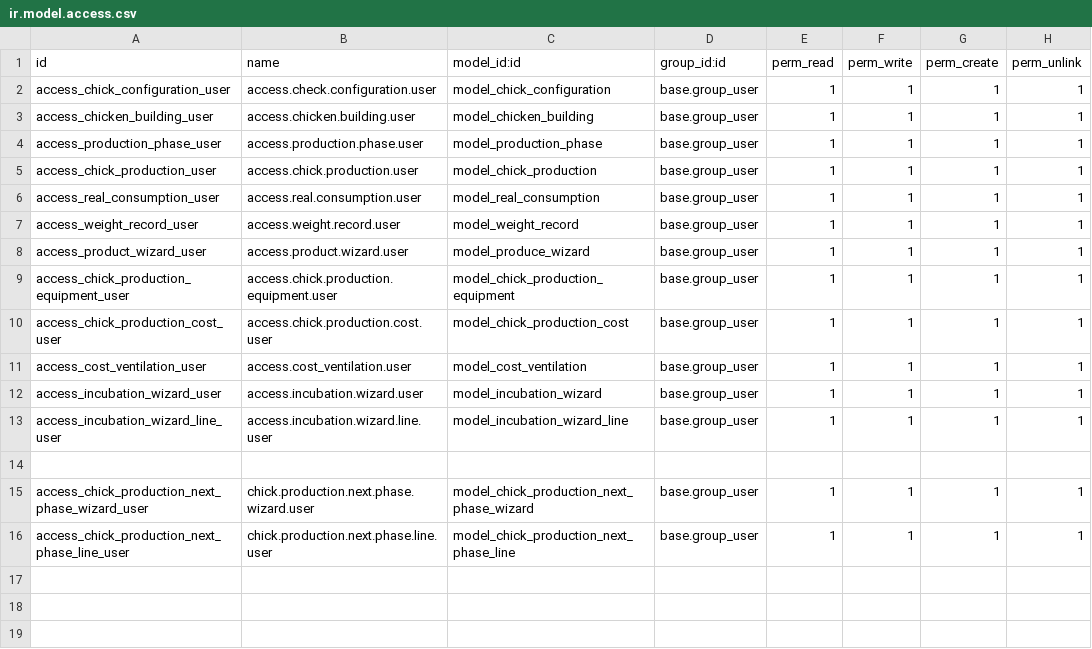
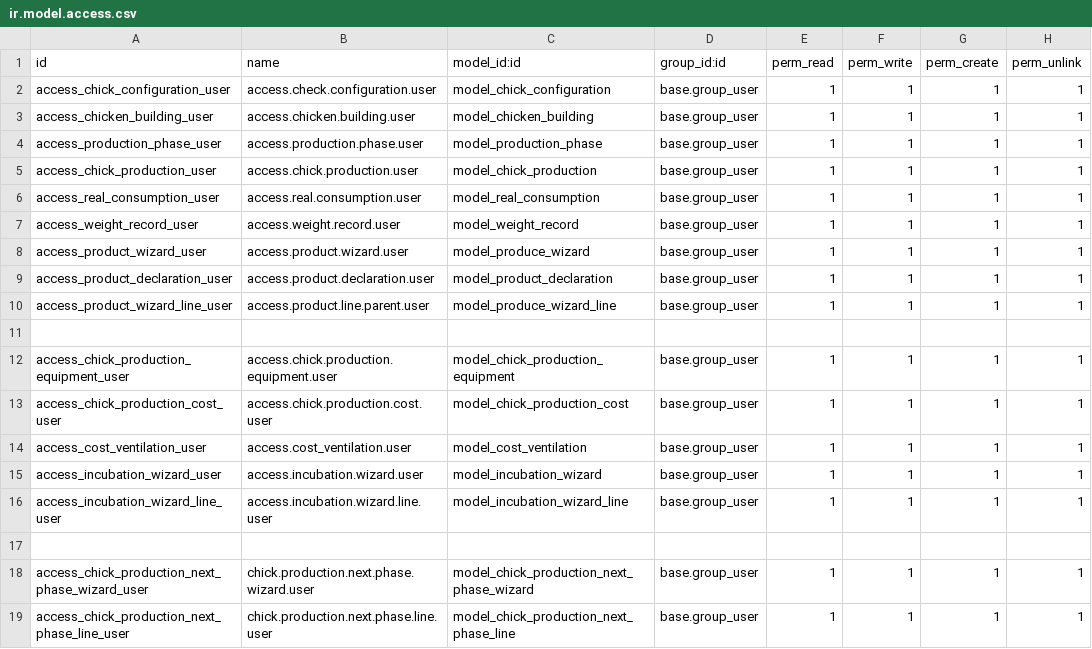
Before and after one commit to larbiabdou/zeralda-addons, a CSV file: chicken_production/security/ir.model.access.csv, drawn as a sheet.

```diff
--- a/chicken_production/security/ir.model.access.csv
+++ b/chicken_production/security/ir.model.access.csv
@@ -8,2 +8,5 @@ access_weight_record_user,access.weight.record.user,model_weight_record,base.gro
 access_product_wizard_user,access.product.wizard.user,model_produce_wizard,base.group_user,1,1,1,1
+access_product_declaration_user,access.product.declaration.user,model_product_declaration,base.group_user,1,1,1,1
+access_product_wizard_line_user,access.product.line.parent.user,model_produce_wizard_line,base.group_user,1,1,1,1
+
 access_chick_production_equipment_user,access.chick.production.equipment.user,model_chick_production_equipment,base.group_user,1,1,1,1
```
Also changed, not shown: 9 other files.
